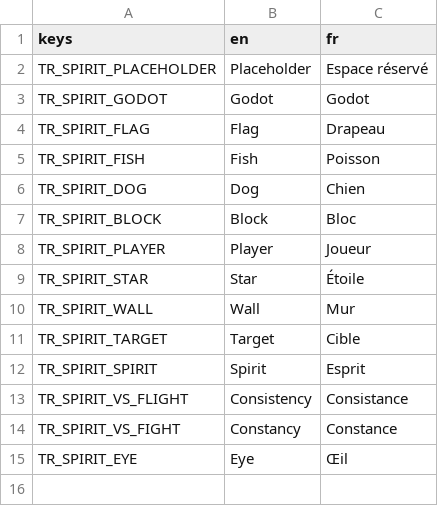
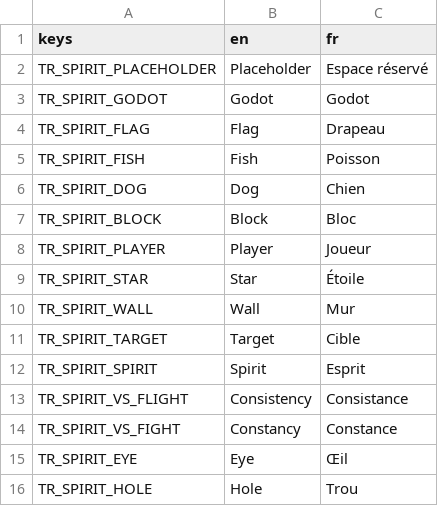
Before and after one commit to nathannino/switch-ups-proto-public, a CSV file: switch-ups-godot/translations/Spirits.csv, drawn as a sheet.

```diff
--- a/switch-ups-godot/translations/Spirits.csv
+++ b/switch-ups-godot/translations/Spirits.csv
@@ -15 +15,2 @@ TR_SPIRIT_VS_FIGHT;Constancy;Constance
 TR_SPIRIT_EYE;Eye;Œil
+TR_SPIRIT_HOLE;Hole;Trou
```
Also changed, not shown: switch-ups-godot/translations/Actions.csv, switch-ups-godot/translations/Components.csv, 30 other files.
